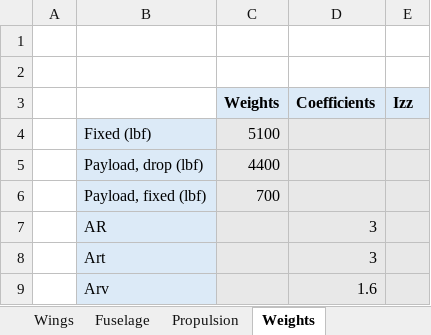
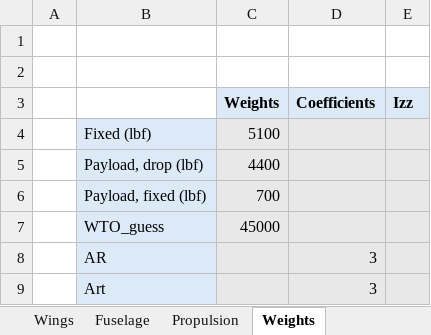
Before and after one commit to Idopt-Lab/air-vehicle-design, an Excel workbook: examples/F-16A B Block 10 and 15/Operator/F-16A Block 50.xlsx, sheet Weights, drawn as a sheet; only a part is shown; the shorter side is filled out with more unchanged rows; values as stored, in another font and other column widths than the file's, no borders; conditional formats not drawn; the diff names each change by its address in the sheet, - before the commit and + after, or states it on an @@ line.

```diff
--- a/examples/F-16A B Block 10 and 15/Operator/F-16A Block 50.xlsx (sheet Weights)
+++ b/examples/F-16A B Block 10 and 15/Operator/F-16A Block 50.xlsx (sheet Weights)
+row 7:  | WTO_guess | 45000
```
Also changed, not shown: 1 other file.
